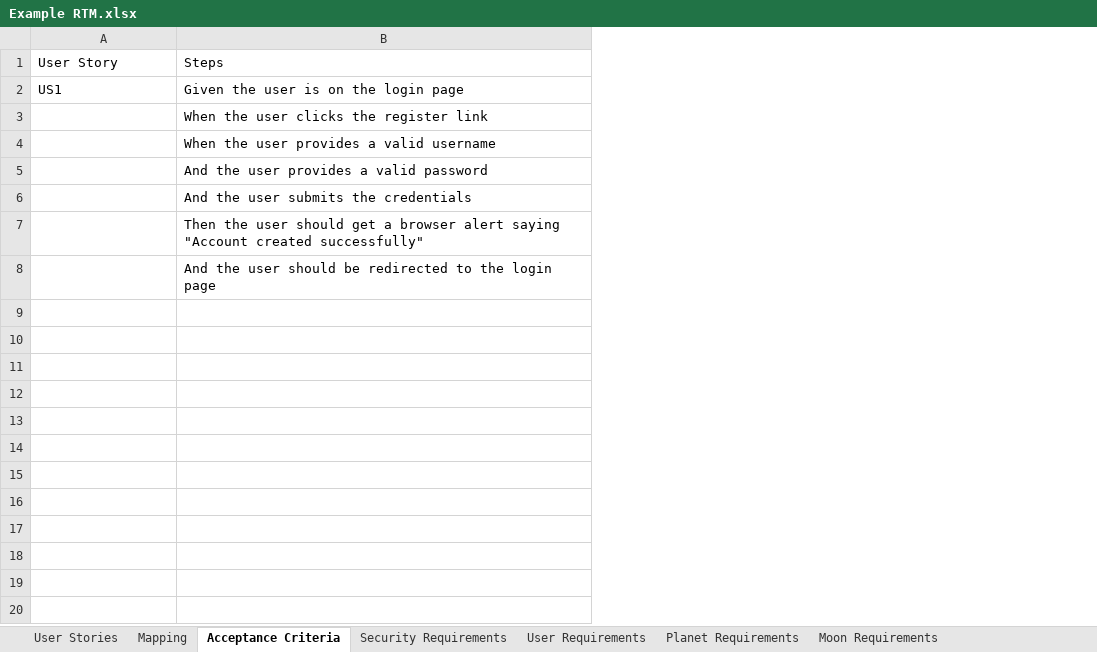
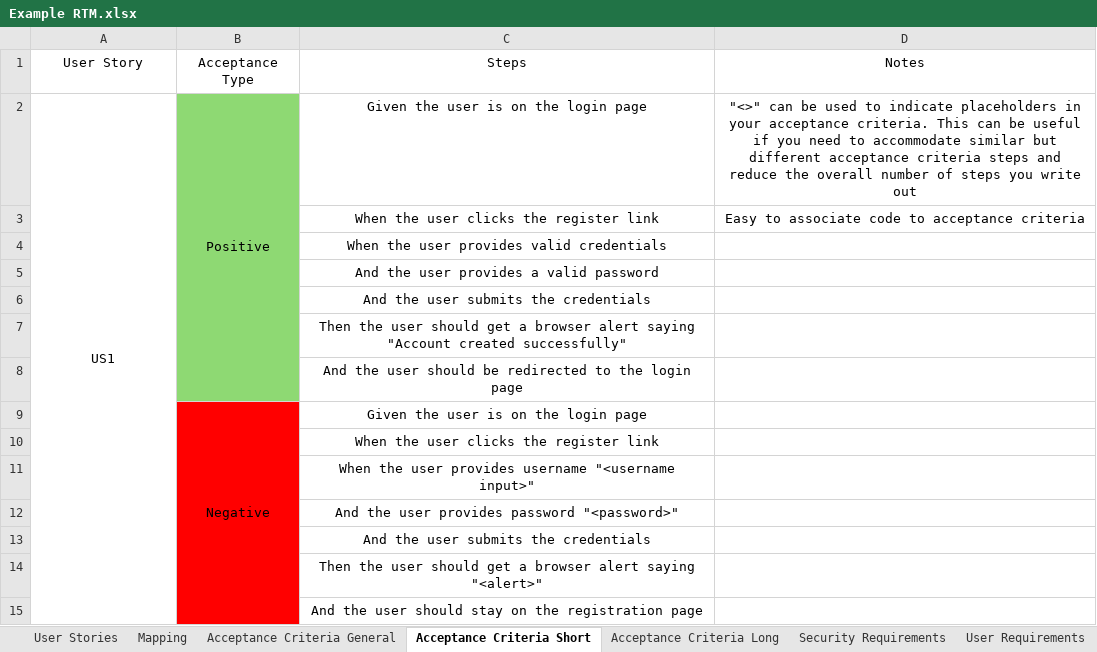
Before and after one commit to EricTrainingRev/241209-JWA, an Excel workbook: Project 1/Example RTM.xlsx, sheet Acceptance Criteria Short, drawn as a sheet; values as stored, in another font and other column widths than the file's, no borders; addresses are those after the commit; the diff names each change by its address in the sheet, - before the commit and + after, or states it on an @@ line.

Commit message:
adding acceptance criteria examples to rtm

```diff
--- a/Project 1/Example RTM.xlsx (sheet Acceptance Criteria Short)
+++ b/Project 1/Example RTM.xlsx (sheet Acceptance Criteria Short)
-sheet tab: Acceptance Criteria
+sheet tab: Acceptance Criteria Short
+sheet tab: Acceptance Criteria General
+sheet tab: Acceptance Criteria Long
+column B, rows 1-2: Acceptance Type | Positive
+column D, rows 1-3: Notes | "<>" can be used to indicate placeholders in your acceptance criteria. This can be useful if you need to accommodate similar but different acceptance criteria steps and reduce the overall number of steps you write out | Easy to associate code to acceptance criteria
-A1:A2 alignment: left
+A1:A2 alignment: center
-C1:C8 alignment: left
+C1:C8 alignment: center
+A2:A15 merged
-C4: When the user provides a valid username
+C4: When the user provides valid credentials
+row 9:  | Negative | Given the user is on the login page
+row 10:  |  | When the user clicks the register link
+row 11:  |  | When the user provides username "<username input>"
+row 12:  |  | And the user provides password "<password>"
+row 13:  |  | And the user submits the credentials
+row 14:  |  | Then the user should get a browser alert saying "<alert>"
+row 15:  |  | And the user should stay on the registration page
```
